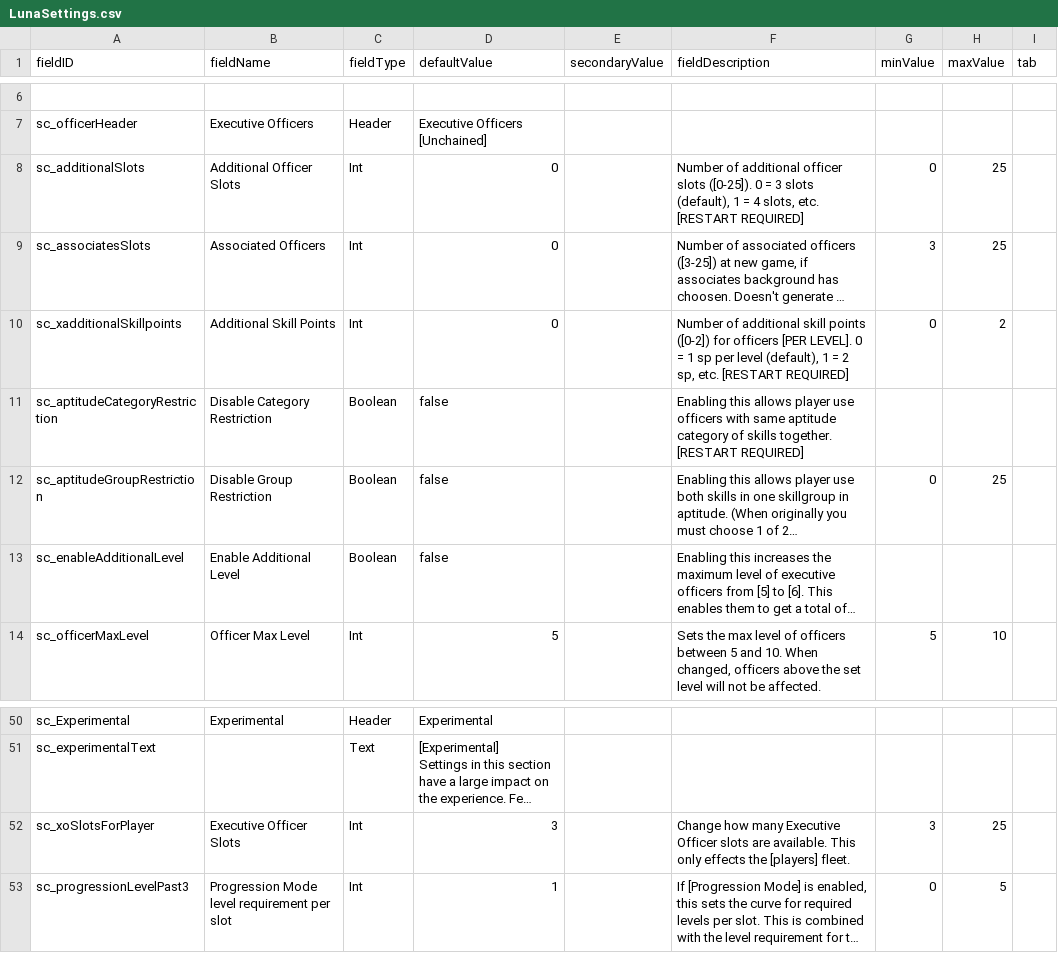
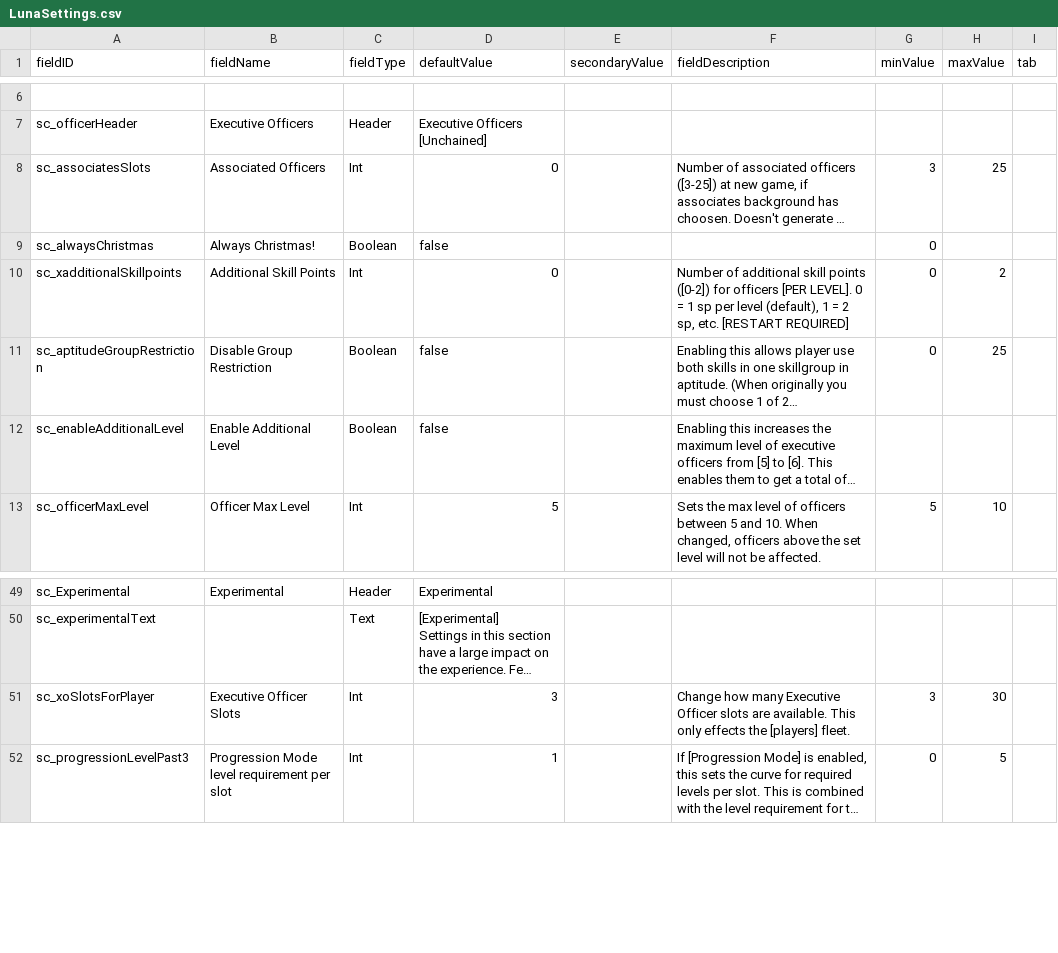
Before and after one commit to Prokion24/SecondInCommandUnchained, a CSV file: data/config/LunaSettings.csv, drawn as a sheet; only a part is shown, gaps mark what is left out; long unchanged cells end in …; removed rows and columns are numbered as before the commit, all else as after; the diff names each change by its address in the sheet, - before the commit and + after, or states it on an @@ line.

Commit message:
Polishing after merging to a new 1.8.2 version Added "always christmas!" setting Enlarging max officer slots to 30

```diff
--- a/data/config/LunaSettings.csv
+++ b/data/config/LunaSettings.csv
-row 8: sc_additionalSlots | Additional Officer Slots | Int | 0 |  | Number of additional officer slots ([0-25]). 0 = 3 slots (default), 1 = 4 slots, etc. [RESTART REQUIRED] | 0 | 25
+row 9: sc_alwaysChristmas | Always Christmas! | Boolean | false |  |  | 0
-row 11: sc_aptitudeCategoryRestriction | Disable Category Restriction | Boolean | false |  | Enabling this allows player use officers with same aptitude category of skills together. [RESTART REQUIRED]
-H51 (maxValue): 25
+H51 (maxValue): 30
```
Also changed, not shown: 14 other files.
